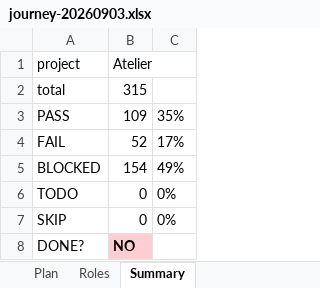
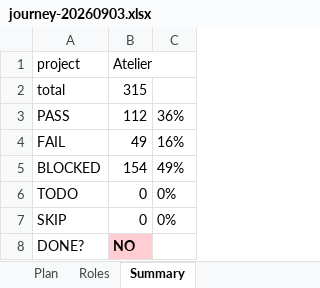
Before and after one commit to engine-base/Atelier, an Excel workbook: apps/web/.qa/e2e-journey/journey-20260903.xlsx, sheet Summary, drawn as a sheet; values as stored, in another font and other column widths than the file's, no borders; the diff names each change by its address in the sheet, - before the commit and + after, or states it on an @@ line.

```diff
--- a/apps/web/.qa/e2e-journey/journey-20260903.xlsx (sheet Summary)
+++ b/apps/web/.qa/e2e-journey/journey-20260903.xlsx (sheet Summary)
-B3 (Atelier): 109
+B3 (Atelier): 112
-C3: 35%
+C3: 36%
-B4 (Atelier): 52
+B4 (Atelier): 49
-C4: 17%
+C4: 16%
```
Also changed, not shown: sheet Plan.
